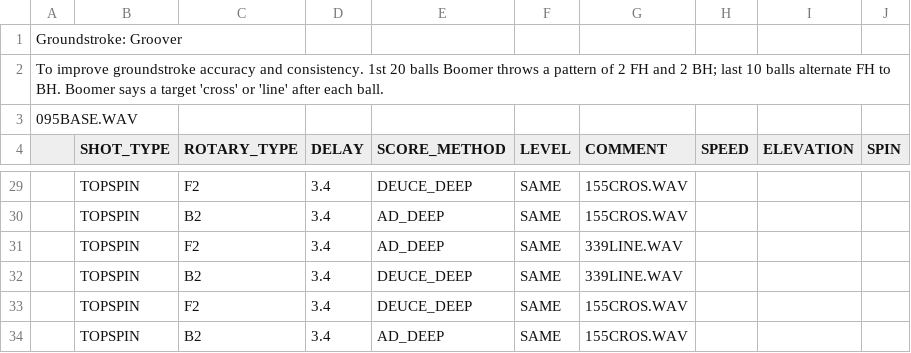
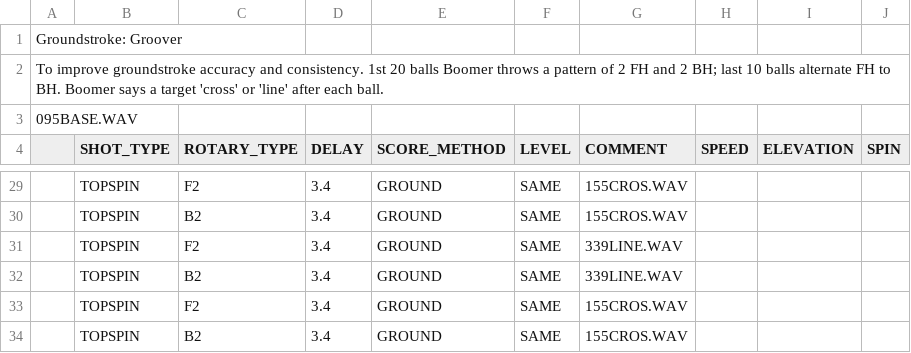
Before and after one commit to davidcjordan/drills, a CSV file: DRL009.csv, drawn as a sheet; only a part is shown, gaps mark what is left out; the diff covers the shown part only.

Commit message:
change from ad/deuce_deep to all grounds

```diff
--- a/DRL009.csv
+++ b/DRL009.csv
@@ -29,6 +29,6 @@
-,TOPSPIN,F2,3.4,DEUCE_DEEP,SAME,155CROS.WAV,,,
-,TOPSPIN,B2,3.4,AD_DEEP,SAME,155CROS.WAV,,,
-,TOPSPIN,F2,3.4,AD_DEEP,SAME,339LINE.WAV,,,
-,TOPSPIN,B2,3.4,DEUCE_DEEP,SAME,339LINE.WAV,,,
-,TOPSPIN,F2,3.4,DEUCE_DEEP,SAME,155CROS.WAV,,,
-,TOPSPIN,B2,3.4,AD_DEEP,SAME,155CROS.WAV,,,
+,TOPSPIN,F2,3.4,GROUND,SAME,155CROS.WAV,,,
+,TOPSPIN,B2,3.4,GROUND,SAME,155CROS.WAV,,,
+,TOPSPIN,F2,3.4,GROUND,SAME,339LINE.WAV,,,
+,TOPSPIN,B2,3.4,GROUND,SAME,339LINE.WAV,,,
+,TOPSPIN,F2,3.4,GROUND,SAME,155CROS.WAV,,,
+,TOPSPIN,B2,3.4,GROUND,SAME,155CROS.WAV,,,
```
Also changed, not shown: 24 edited cells elsewhere in this file.
